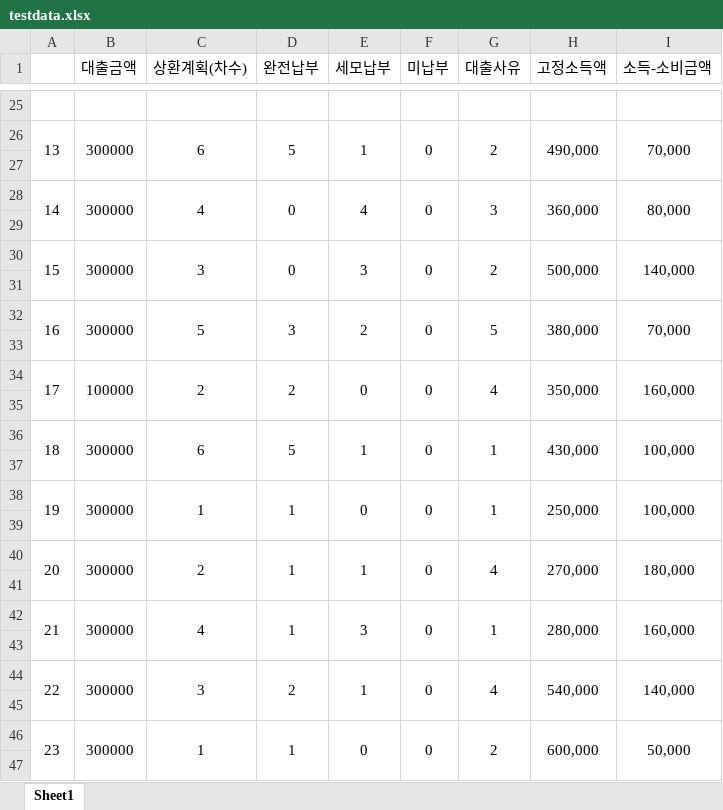
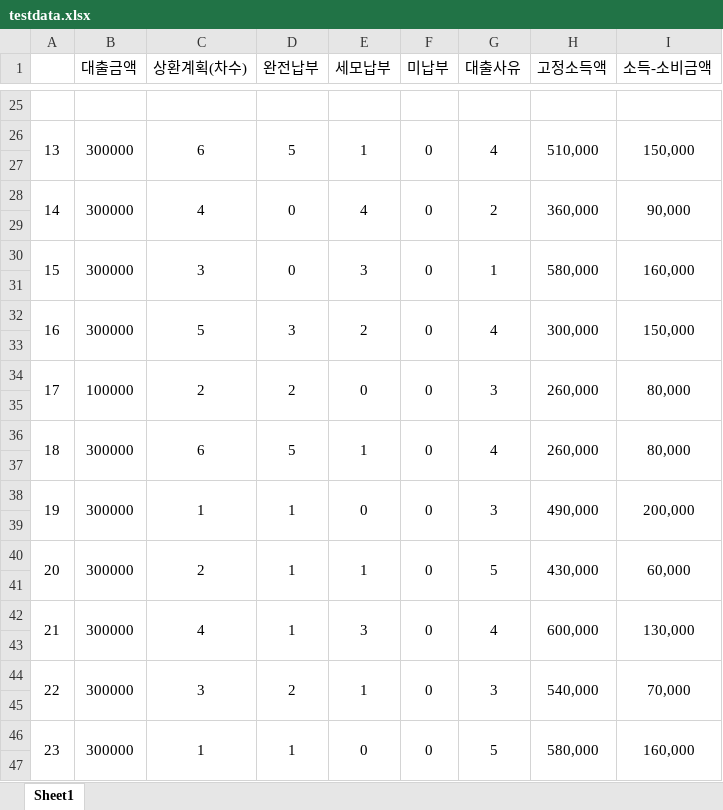
Before and after one commit to hbinfromk/kidari, an Excel workbook: testdata.xlsx, sheet Sheet1, drawn as a sheet; only a part is shown, gaps mark what is left out; values as stored, in another font and other column widths than the file's, no borders; the diff covers the shown part only; the diff names each change by its address in the sheet, - before the commit and + after, or states it on an @@ line.

```diff
--- a/testdata.xlsx (sheet Sheet1)
+++ b/testdata.xlsx (sheet Sheet1)
-G26 (대출사유): 2
+G26 (대출사유): 4
-H26 (고정소득액): 490,000
+H26 (고정소득액): 510,000
-I26 (소득-소비금액): 70,000
+I26 (소득-소비금액): 150,000
-G28 (대출사유): 3
+G28 (대출사유): 2
-I28 (소득-소비금액): 80,000
+I28 (소득-소비금액): 90,000
-G30 (대출사유): 2
+G30 (대출사유): 1
-H30 (고정소득액): 500,000
+H30 (고정소득액): 580,000
-I30 (소득-소비금액): 140,000
+I30 (소득-소비금액): 160,000
-G32 (대출사유): 5
+G32 (대출사유): 4
-H32 (고정소득액): 380,000
+H32 (고정소득액): 300,000
-I32 (소득-소비금액): 70,000
+I32 (소득-소비금액): 150,000
-G34 (대출사유): 4
+G34 (대출사유): 3
-H34 (고정소득액): 350,000
+H34 (고정소득액): 260,000
-I34 (소득-소비금액): 160,000
+I34 (소득-소비금액): 80,000
-G36 (대출사유): 1
+G36 (대출사유): 4
-H36 (고정소득액): 430,000
+H36 (고정소득액): 260,000
-I36 (소득-소비금액): 100,000
+I36 (소득-소비금액): 80,000
-G38 (대출사유): 1
+G38 (대출사유): 3
-H38 (고정소득액): 250,000
+H38 (고정소득액): 490,000
-I38 (소득-소비금액): 100,000
+I38 (소득-소비금액): 200,000
-G40 (대출사유): 4
+G40 (대출사유): 5
-H40 (고정소득액): 270,000
+H40 (고정소득액): 430,000
-I40 (소득-소비금액): 180,000
+I40 (소득-소비금액): 60,000
-G42 (대출사유): 1
+G42 (대출사유): 4
-H42 (고정소득액): 280,000
+H42 (고정소득액): 600,000
-I42 (소득-소비금액): 160,000
+I42 (소득-소비금액): 130,000
-G44 (대출사유): 4
+G44 (대출사유): 3
-I44 (소득-소비금액): 140,000
+I44 (소득-소비금액): 70,000
-G46 (대출사유): 2
+G46 (대출사유): 5
-H46 (고정소득액): 600,000
+H46 (고정소득액): 580,000
-I46 (소득-소비금액): 50,000
+I46 (소득-소비금액): 160,000
```
Also changed, not shown: 69 edited cells elsewhere in this sheet, 1 other file.
